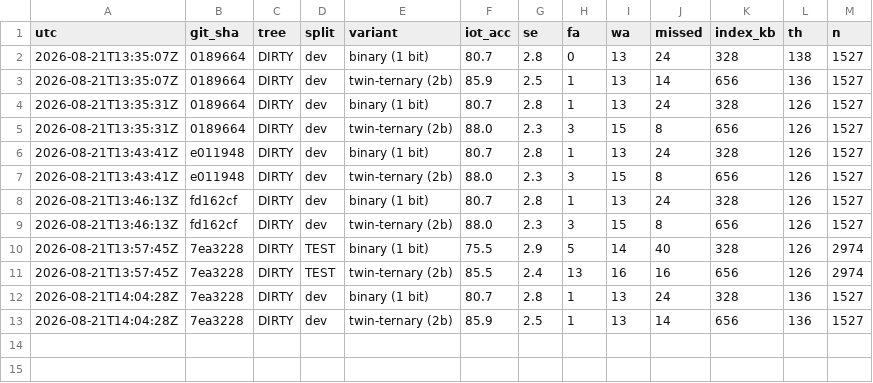
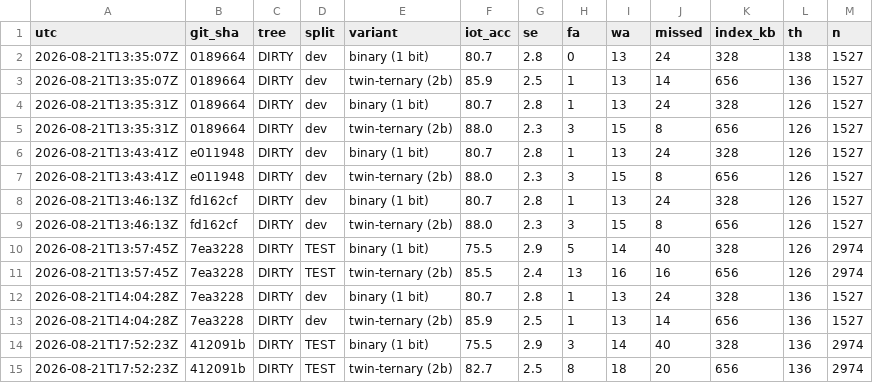
Before and after one commit to EntroMorphic/mogwai, a TSV file: results/RESULTS.tsv, drawn as a sheet.

```diff
--- a/results/RESULTS.tsv
+++ b/results/RESULTS.tsv
@@ -13 +13,3 @@ utc	git_sha	tree	split	variant	iot_acc	se	fa	wa	missed	index_kb	th	n
 2026-08-21T14:04:28Z	7ea3228	DIRTY	dev	twin-ternary (2b)	85.9	2.5	1	13	14	656	136	1527
+2026-08-21T17:52:23Z	412091b	DIRTY	TEST	binary (1 bit)	75.5	2.9	3	14	40	328	136	2974
+2026-08-21T17:52:23Z	412091b	DIRTY	TEST	twin-ternary (2b)	82.7	2.5	8	18	20	656	136	2974
```
Also changed, not shown: 8 other files.
